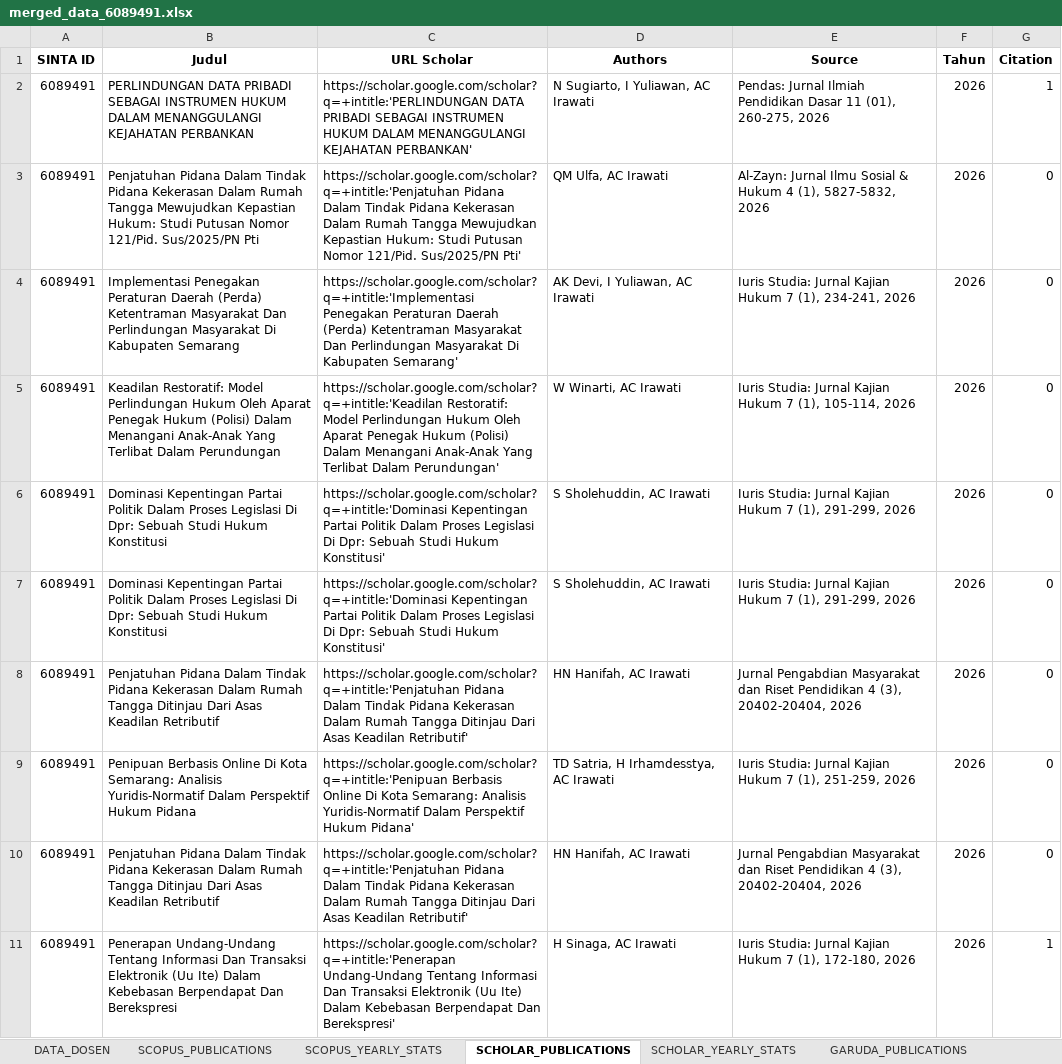
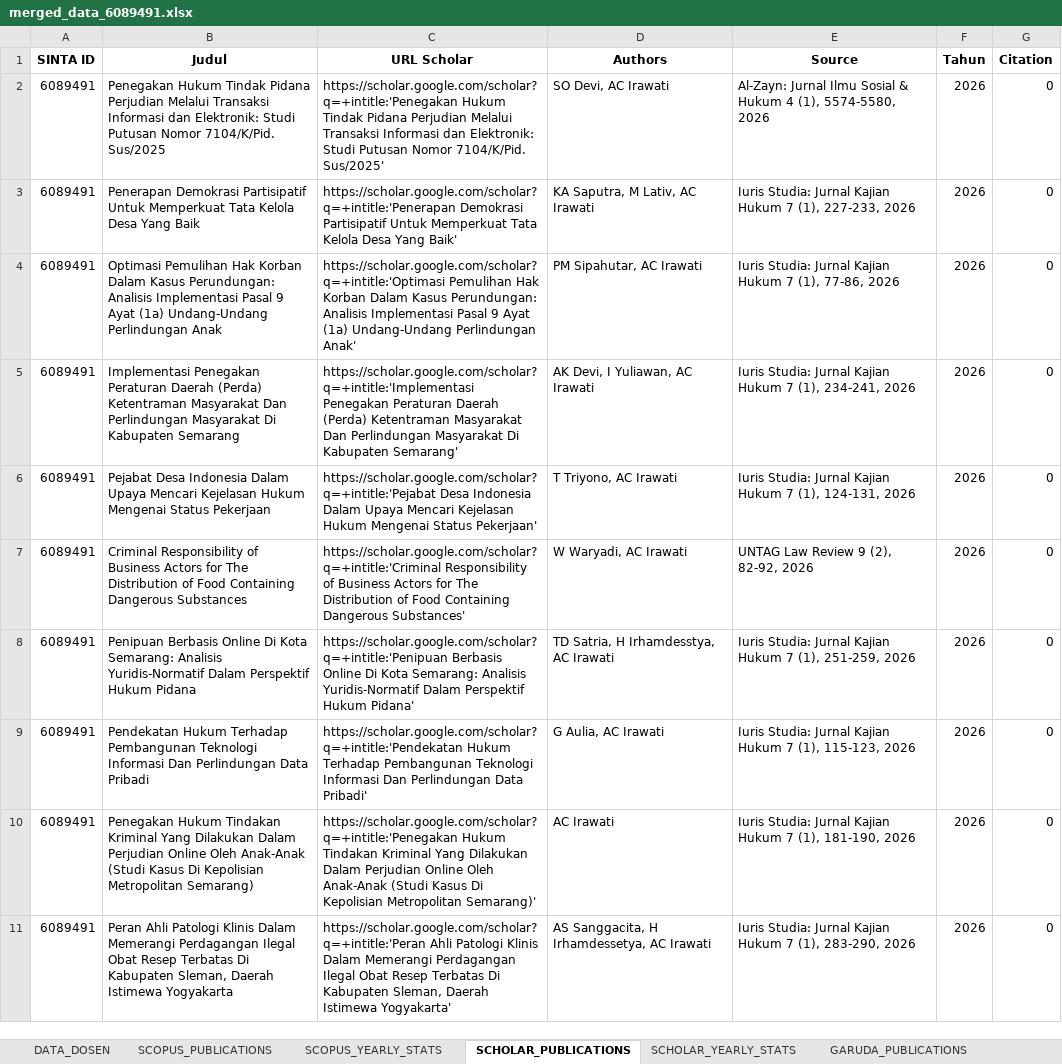
Before and after one commit to rizkhategar/pascal, an Excel workbook: scripts/output/merged_data_6089491.xlsx, sheet SCHOLAR_PUBLICATIONS, drawn as a sheet; values as stored, in another font and other column widths than the file's, no borders; removed rows and columns are numbered as before the commit, all else as after; the diff names each change by its address in the sheet, - before the commit and + after, or states it on an @@ line.

```diff
--- a/scripts/output/merged_data_6089491.xlsx (sheet SCHOLAR_PUBLICATIONS)
+++ b/scripts/output/merged_data_6089491.xlsx (sheet SCHOLAR_PUBLICATIONS)
+row 2: 6089491 | Penegakan Hukum Tindak Pidana Perjudian Melalui Transaksi Informasi dan Elektronik: Studi Putusan Nomor 7104/K/Pid. Sus/2025 | https://scholar.google.com/scholar?q=+intitle:'Penegakan Hukum Tindak Pidana Perjudian Melalui Transaksi Informasi dan Elektronik: Studi Putusan Nomor 7104/K/Pid. Sus/2025' | SO Devi, AC Irawati | Al-Zayn: Jurnal Ilmu Sosial & Hukum 4 (1), 5574-5580, 2026 | 2026 | 0
-B3 (Judul): PERLINDUNGAN DATA PRIBADI SEBAGAI INSTRUMEN HUKUM DALAM MENANGGULANGI KEJAHATAN PERBANKAN
+B3 (Judul): Penerapan Demokrasi Partisipatif Untuk Memperkuat Tata Kelola Desa Yang Baik
-C3 (URL Scholar): https://scholar.google.com/scholar?q=+intitle:'PERLINDUNGAN DATA PRIBADI SEBAGAI INSTRUMEN HUKUM DALAM MENANGGULANGI KEJAHATAN PERBANKAN'
+C3 (URL Scholar): https://scholar.google.com/scholar?q=+intitle:'Penerapan Demokrasi Partisipatif Untuk Memperkuat Tata Kelola Desa Yang Baik'
-D3 (Authors): N Sugiarto, I Yuliawan, AC Irawati
+D3 (Authors): KA Saputra, M Lativ, AC Irawati
-E3 (Source): Pendas: Jurnal Ilmiah Pendidikan Dasar 11 (01), 260-275, 2026
+E3 (Source): Iuris Studia: Jurnal Kajian Hukum 7 (1), 227-233, 2026
-G3 (Citation): 1
+G3 (Citation): 0
-B4 (Judul): Penjatuhan Pidana Dalam Tindak Pidana Kekerasan Dalam Rumah Tangga Mewujudkan Kepastian Hukum: Studi Putusan Nomor 121/Pid. Sus/2025/PN Pti
+B4 (Judul): Optimasi Pemulihan Hak Korban Dalam Kasus Perundungan: Analisis Implementasi Pasal 9 Ayat (1a) Undang-Undang Perlindungan Anak
-C4 (URL Scholar): https://scholar.google.com/scholar?q=+intitle:'Penjatuhan Pidana Dalam Tindak Pidana Kekerasan Dalam Rumah Tangga Mewujudkan Kepastian Hukum: Studi Putusan Nomor 121/Pid. Sus/2025/PN Pti'
+C4 (URL Scholar): https://scholar.google.com/scholar?q=+intitle:'Optimasi Pemulihan Hak Korban Dalam Kasus Perundungan: Analisis Implementasi Pasal 9 Ayat (1a) Undang-Undang Perlindungan Anak'
-D4 (Authors): QM Ulfa, AC Irawati
+D4 (Authors): PM Sipahutar, AC Irawati
-E4 (Source): Al-Zayn: Jurnal Ilmu Sosial & Hukum 4 (1), 5827-5832, 2026
+E4 (Source): Iuris Studia: Jurnal Kajian Hukum 7 (1), 77-86, 2026
-B6 (Judul): Keadilan Restoratif: Model Perlindungan Hukum Oleh Aparat Penegak Hukum (Polisi) Dalam Menangani Anak-Anak Yang Terlibat Dalam Perundungan
+B6 (Judul): Pejabat Desa Indonesia Dalam Upaya Mencari Kejelasan Hukum Mengenai Status Pekerjaan
-C6 (URL Scholar): https://scholar.google.com/scholar?q=+intitle:'Keadilan Restoratif: Model Perlindungan Hukum Oleh Aparat Penegak Hukum (Polisi) Dalam Menangani Anak-Anak Yang Terlibat Dalam Perundungan'
+C6 (URL Scholar): https://scholar.google.com/scholar?q=+intitle:'Pejabat Desa Indonesia Dalam Upaya Mencari Kejelasan Hukum Mengenai Status Pekerjaan'
-D6 (Authors): W Winarti, AC Irawati
+D6 (Authors): T Triyono, AC Irawati
-E6 (Source): …7 (1), 105-114, 2026
+E6 (Source): …7 (1), 124-131, 2026
-B7 (Judul): Dominasi Kepentingan Partai Politik Dalam Proses Legislasi Di Dpr: Sebuah Studi Hukum Konstitusi
+B7 (Judul): Criminal Responsibility of Business Actors for The Distribution of Food Containing Dangerous Substances
-C7 (URL Scholar): https://scholar.google.com/scholar?q=+intitle:'Dominasi Kepentingan Partai Politik Dalam Proses Legislasi Di Dpr: Sebuah Studi Hukum Konstitusi'
+C7 (URL Scholar): https://scholar.google.com/scholar?q=+intitle:'Criminal Responsibility of Business Actors for The Distribution of Food Containing Dangerous Substances'
-D7 (Authors): S Sholehuddin, AC Irawati
+D7 (Authors): W Waryadi, AC Irawati
-E7 (Source): Iuris Studia: Jurnal Kajian Hukum 7 (1), 291-299, 2026
+E7 (Source): UNTAG Law Review 9 (2), 82-92, 2026
-row 7: 6089491 | Dominasi Kepentingan Partai Politik Dalam Proses Legislasi Di Dpr: Sebuah Studi Hukum Konstitusi | https://scholar.google.com/scholar?q=+intitle:'Dominasi Kepentingan Partai Politik Dalam Proses Legislasi Di Dpr: Sebuah Studi Hukum Konstitusi' | S Sholehuddin, AC Irawati | Iuris Studia: Jurnal Kajian Hukum 7 (1), 291-299, 2026 | 2026 | 0
-row 8: 6089491 | Penjatuhan Pidana Dalam Tindak Pidana Kekerasan Dalam Rumah Tangga Ditinjau Dari Asas Keadilan Retributif | https://scholar.google.com/scholar?q=+intitle:'Penjatuhan Pidana Dalam Tindak Pidana Kekerasan Dalam Rumah Tangga Ditinjau Dari Asas Keadilan Retributif' | HN Hanifah, AC Irawati | Jurnal Pengabdian Masyarakat dan Riset Pendidikan 4 (3), 20402-20404, 2026 | 2026 | 0
-B9 (Judul): Penjatuhan Pidana Dalam Tindak Pidana Kekerasan Dalam Rumah Tangga Ditinjau Dari Asas Keadilan Retributif
+B9 (Judul): Pendekatan Hukum Terhadap Pembangunan Teknologi Informasi Dan Perlindungan Data Pribadi
-C9 (URL Scholar): https://scholar.google.com/scholar?q=+intitle:'Penjatuhan Pidana Dalam Tindak Pidana Kekerasan Dalam Rumah Tangga Ditinjau Dari Asas Keadilan Retributif'
+C9 (URL Scholar): https://scholar.google.com/scholar?q=+intitle:'Pendekatan Hukum Terhadap Pembangunan Teknologi Informasi Dan Perlindungan Data Pribadi'
-D9 (Authors): HN Hanifah, AC Irawati
+D9 (Authors): G Aulia, AC Irawati
-E9 (Source): Jurnal Pengabdian Masyarakat dan Riset Pendidikan 4 (3), 20402-20404, 2026
+E9 (Source): Iuris Studia: Jurnal Kajian Hukum 7 (1), 115-123, 2026
-B10 (Judul): Penerapan Undang-Undang Tentang Informasi Dan Transaksi Elektronik (Uu Ite) Dalam Kebebasan Berpendapat Dan Berekspresi
+B10 (Judul): Penegakan Hukum Tindakan Kriminal Yang Dilakukan Dalam Perjudian Online Oleh Anak-Anak (Studi Kasus Di Kepolisian Metropolitan Semarang)
-C10 (URL Scholar): https://scholar.google.com/scholar?q=+intitle:'Penerapan Undang-Undang Tentang Informasi Dan Transaksi Elektronik (Uu Ite) Dalam Kebebasan Berpendapat Dan Berekspresi'
+C10 (URL Scholar): https://scholar.google.com/scholar?q=+intitle:'Penegakan Hukum Tindakan Kriminal Yang Dilakukan Dalam Perjudian Online Oleh Anak-Anak (Studi Kasus Di Kepolisian Metropolitan Semarang)'
-D10 (Authors): H Sinaga, AC Irawati
+D10 (Authors): AC Irawati
-E10 (Source): …7 (1), 172-180, 2026
+E10 (Source): …7 (1), 181-190, 2026
-G10 (Citation): 1
+G10 (Citation): 0
+row 11: 6089491 | Peran Ahli Patologi Klinis Dalam Memerangi Perdagangan Ilegal Obat Resep Terbatas Di Kabupaten Sleman, Daerah Istimewa Yogyakarta | https://scholar.google.com/scholar?q=+intitle:'Peran Ahli Patologi Klinis Dalam Memerangi Perdagangan Ilegal Obat Resep Terbatas Di Kabupaten Sleman, Daerah Istimewa Yogyakarta' | AS Sanggacita, H Irhamdessetya, AC Irawati | Iuris Studia: Jurnal Kajian Hukum 7 (1), 283-290, 2026 | 2026 | 0
```
Also changed, not shown: public/dosen_universitas_ngudi_waluyo.xlsx, 11 other files.
